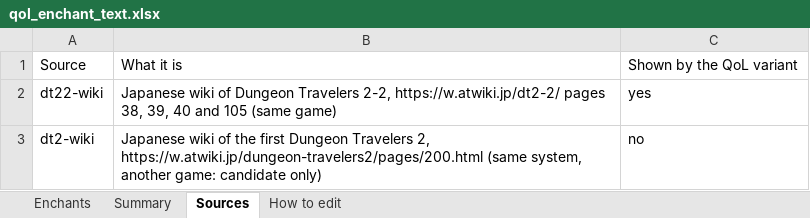
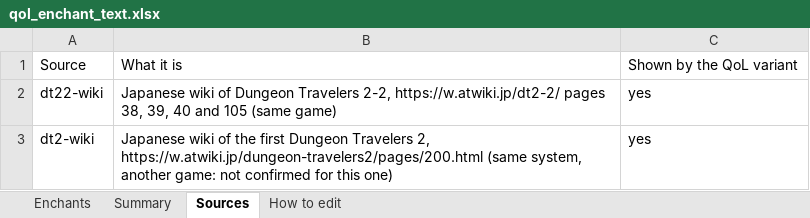
Before and after one commit to Asaad-E/DungeonTravelers_2_2_qol_balance_mod, an Excel workbook: mod_project/data_tables/qol_enchant_text.xlsx, sheet Sources, drawn as a sheet; values as stored, in another font and other column widths than the file's, no borders; the diff names each change by its address in the sheet, - before the commit and + after, or states it on an @@ line.

Commit message:
feat: install the QoL build into the game
install the QoL build into the game; item amounts, glossary and % fixes

From the project's review of the game screen: - build_variant.py now
installs a verified build into the game folder (install_variant.py): the
variant's files plus the untouched originals, nothing else; replaced
files are saved in build/installed_backup/. - Items: the exact amount
replaces the vague size, never both ("Restore an ally's HP (+250)."),
checked against the binary. - Enchant names: figures from the first
game's guide are shown too (142 names), resistance is written with %,
and names keep the game's own words (Enmity, resistance). - Skill boxes:
resistance with %. Line 1 stays vanilla, so the battle bar carries no
level-dependent figure.

55 tests.

```diff
--- a/mod_project/data_tables/qol_enchant_text.xlsx (sheet Sources)
+++ b/mod_project/data_tables/qol_enchant_text.xlsx (sheet Sources)
-B3: …another game: candidate only)
+B3: …another game: not confirmed for this one)
-C3: no
+C3: yes
```
Also changed, not shown: sheet Enchants, sheet Summary, mod_project/data_tables/qol_skill_text.xlsx, 13 other files.
